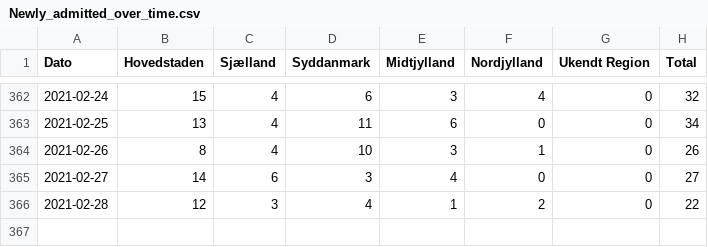
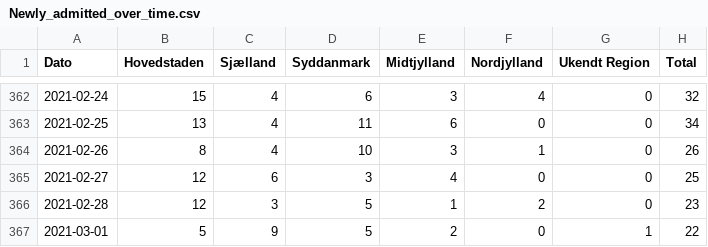
Before and after one commit to brinchj/ssi, a CSV file: vaccines/data/Newly_admitted_over_time.csv, drawn as a sheet; only a part is shown, gaps mark what is left out.

```diff
--- a/vaccines/data/Newly_admitted_over_time.csv
+++ b/vaccines/data/Newly_admitted_over_time.csv
@@ -364,3 +364,4 @@
 2021-02-26;8;4;10;3;1;0;26
-2021-02-27;14;6;3;4;0;0;27
-2021-02-28;12;3;4;1;2;0;22
+2021-02-27;12;6;3;4;0;0;25
+2021-02-28;12;3;5;1;2;0;23
+2021-03-01;5;9;5;2;0;1;22
```
Also changed, not shown: vaccines/data/Deaths_over_time.csv, 1 other file.
